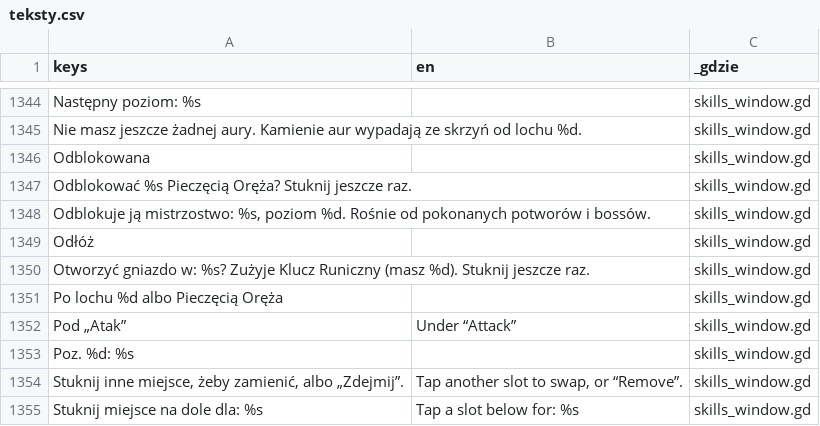
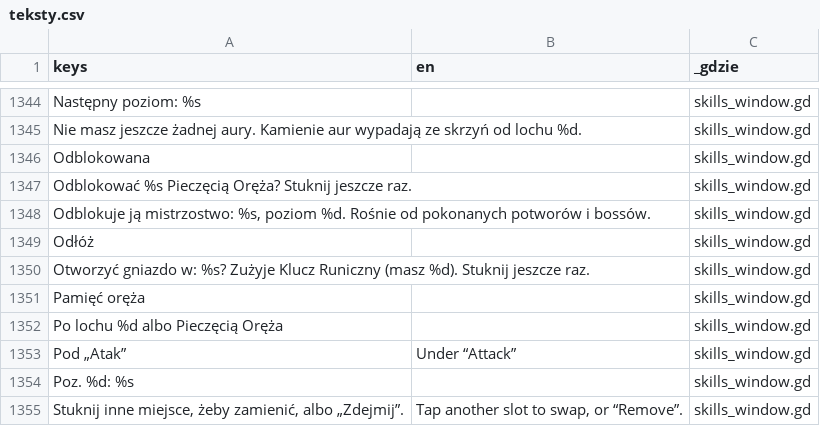
Before and after one commit to slota145/Watra-Mobile, a CSV file: translations/teksty.csv, drawn as a sheet; only a part is shown, gaps mark what is left out; the shorter side is filled out with more unchanged rows; the diff names each change by its address in the sheet, - before the commit and + after, or states it on an @@ line.

```diff
--- a/translations/teksty.csv
+++ b/translations/teksty.csv
+row 1351: Pamięć oręża |  | skills_window.gd
```
Also changed, not shown: 8 other files.
